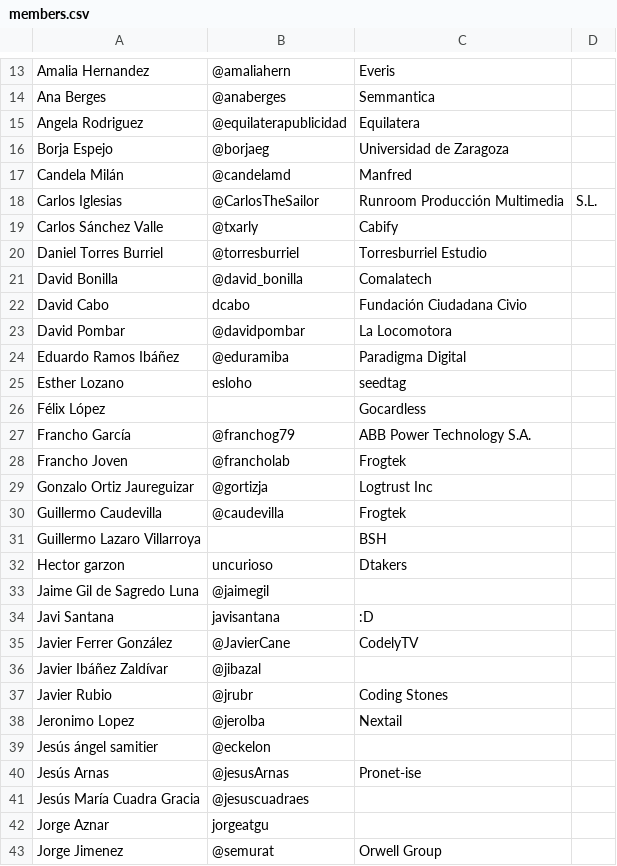
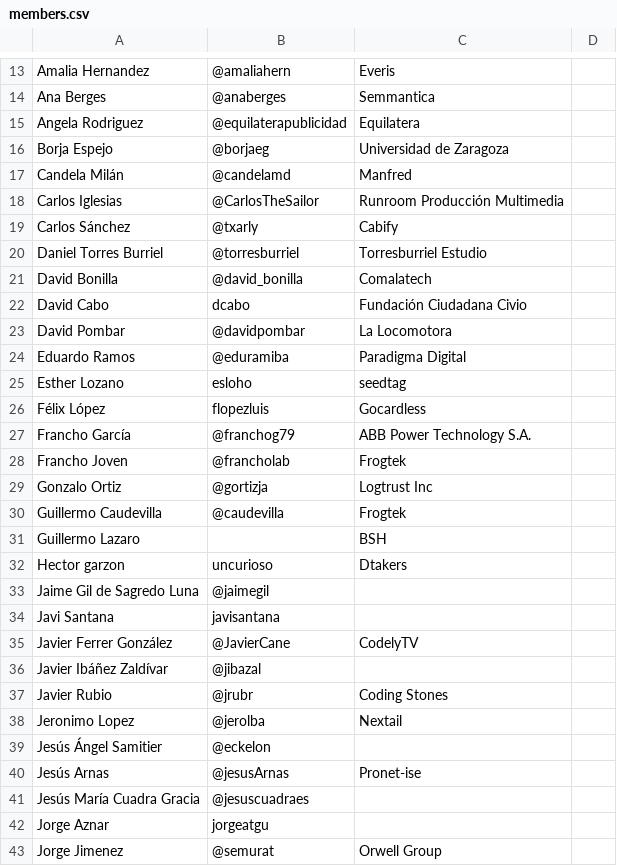
Before and after one commit to cachirulovalley/sosz18, a CSV file: _data/members.csv, drawn as a sheet; only a part is shown, gaps mark what is left out; the diff covers the shown part only.

```diff
--- a/_data/members.csv
+++ b/_data/members.csv
@@ -17,4 +17,4 @@ Borja Espejo,@borjaeg,Universidad de Zaragoza
 Candela Milán,@candelamd,Manfred
-Carlos Iglesias,@CarlosTheSailor,Runroom Producción Multimedia, S.L.
-Carlos Sánchez Valle,@txarly,Cabify
+Carlos Iglesias,@CarlosTheSailor,Runroom Producción Multimedia
+Carlos Sánchez,@txarly,Cabify
 Daniel Torres Burriel,@torresburriel,Torresburriel Estudio
@@ -23,13 +23,13 @@ David Cabo,dcabo,Fundación Ciudadana Civio
 David Pombar,@davidpombar,La Locomotora
-Eduardo Ramos Ibáñez,@eduramiba,Paradigma Digital
+Eduardo Ramos,@eduramiba,Paradigma Digital
 Esther Lozano,esloho,seedtag
-Félix López,,Gocardless
+Félix López,flopezluis,Gocardless
 Francho García,@franchog79,ABB Power Technology S.A.
 Francho Joven,@francholab,Frogtek
-Gonzalo Ortiz Jaureguizar,@gortizja,Logtrust Inc
+Gonzalo Ortiz,@gortizja,Logtrust Inc
 Guillermo Caudevilla,@caudevilla,Frogtek
-Guillermo Lazaro Villarroya,,BSH
+Guillermo Lazaro,,BSH
 Hector garzon,uncurioso,Dtakers
 Jaime Gil de Sagredo Luna,@jaimegil,
-Javi Santana,javisantana,:D
+Javi Santana,javisantana,
 Javier Ferrer González,@JavierCane,CodelyTV
@@ -38,3 +38,3 @@ Javier Rubio,@jrubr,Coding Stones
 Jeronimo Lopez,@jerolba,Nextail
-Jesús ángel samitier,@eckelon,
+Jesús Ángel Samitier,@eckelon,
 Jesús Arnas,@jesusArnas,Pronet-ise
```
Also changed, not shown: 11 added rows and 4 edited cells elsewhere in this file.
